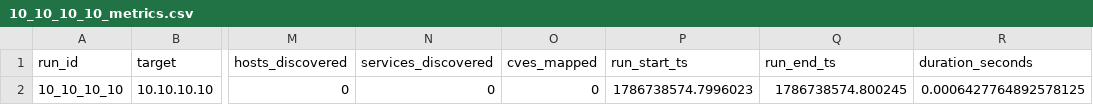
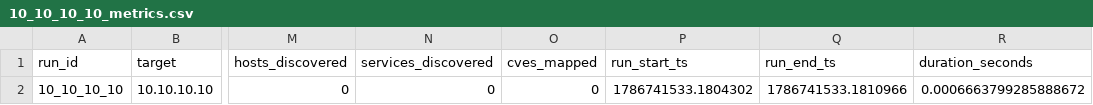
Before and after one commit to VSP-Vedant/PrivacyAware-PenAgent, a CSV file: runs/metrics/10_10_10_10_metrics.csv, drawn as a sheet; only a part is shown, gaps mark what is left out; the diff names each change by its address in the sheet, - before the commit and + after, or states it on an @@ line.

```diff
--- a/runs/metrics/10_10_10_10_metrics.csv
+++ b/runs/metrics/10_10_10_10_metrics.csv
-P2 (run_start_ts): 1786738574.7996023
+P2 (run_start_ts): 1786741533.1804302
-Q2 (run_end_ts): 1786738574.800245
+Q2 (run_end_ts): 1786741533.1810966
-R2 (duration_seconds): 0.0006427764892578125
+R2 (duration_seconds): 0.0006663799285888672
```
Also changed, not shown: 4 other files.
